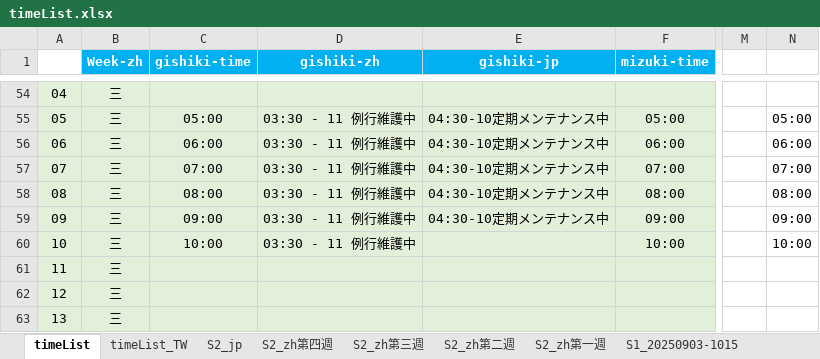
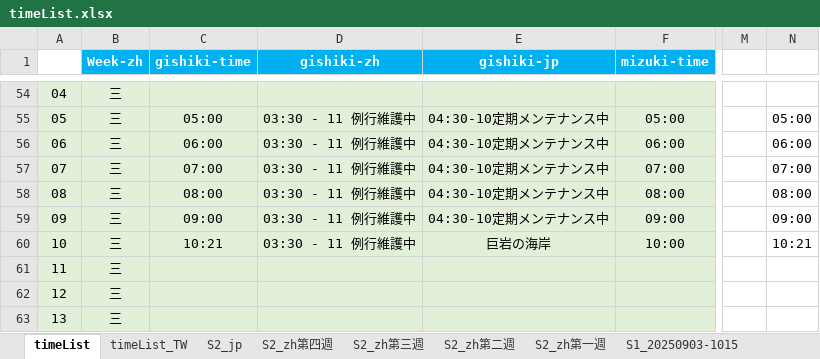
Before and after one commit to Mutsuki812/BnSNEOtimeList, an Excel workbook: files/timeList.xlsx, sheet timeList, drawn as a sheet; only a part is shown, gaps mark what is left out; values as stored, in another font and other column widths than the file's, no borders; conditional formats not drawn; the diff names each change by its address in the sheet, - before the commit and + after, or states it on an @@ line.

Commit message:
update firstWeekChangeTime

```diff
--- a/files/timeList.xlsx (sheet timeList)
+++ b/files/timeList.xlsx (sheet timeList)
-C60 (gishiki-time): 10:00
+C60 (gishiki-time): 10:21
-E60 (gishiki-jp): (empty)
+E60 (gishiki-jp): 巨岩の海岸
-N60: 10:00
+N60: 10:21
```
Also changed, not shown: 1 other file.
